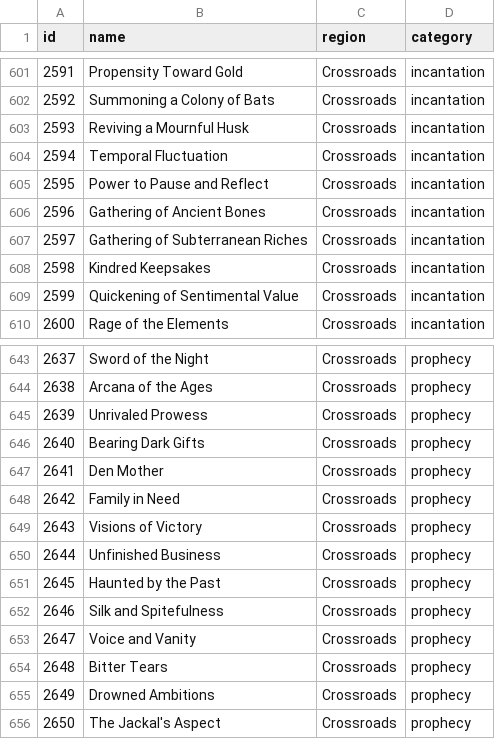
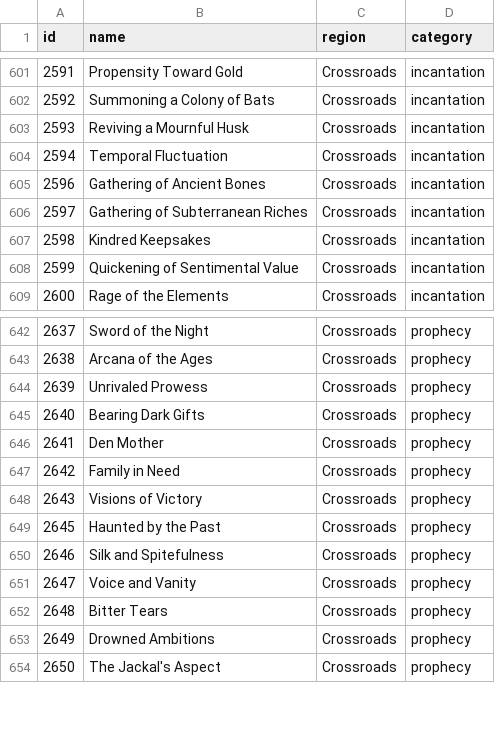
Before and after one commit to Tenacer/Archipelago-HadesII, a CSV file: worlds/hades_ii/data/locations.csv, drawn as a sheet; only a part is shown, gaps mark what is left out.

Commit message:
Drop unreachable post-goal Unfinished Business and Power to Pause and Reflect

```diff
--- a/worlds/hades_ii/data/locations.csv
+++ b/worlds/hades_ii/data/locations.csv
@@ -604,3 +604,2 @@ id,name,region,category
 2594,Temporal Fluctuation,Crossroads,incantation
-2595,Power to Pause and Reflect,Crossroads,incantation
 2596,Gathering of Ancient Bones,Crossroads,incantation
@@ -649,3 +648,2 @@ id,name,region,category
 2643,Visions of Victory,Crossroads,prophecy
-2644,Unfinished Business,Crossroads,prophecy
 2645,Haunted by the Past,Crossroads,prophecy
```
Also changed, not shown: worlds/hades_ii/data/items.csv.
